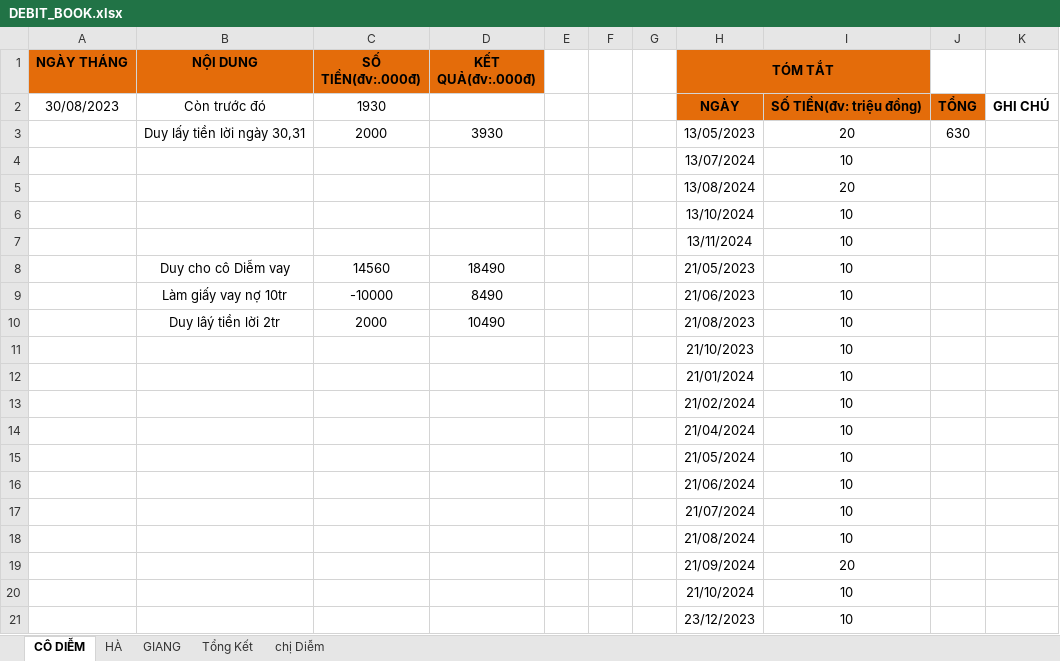
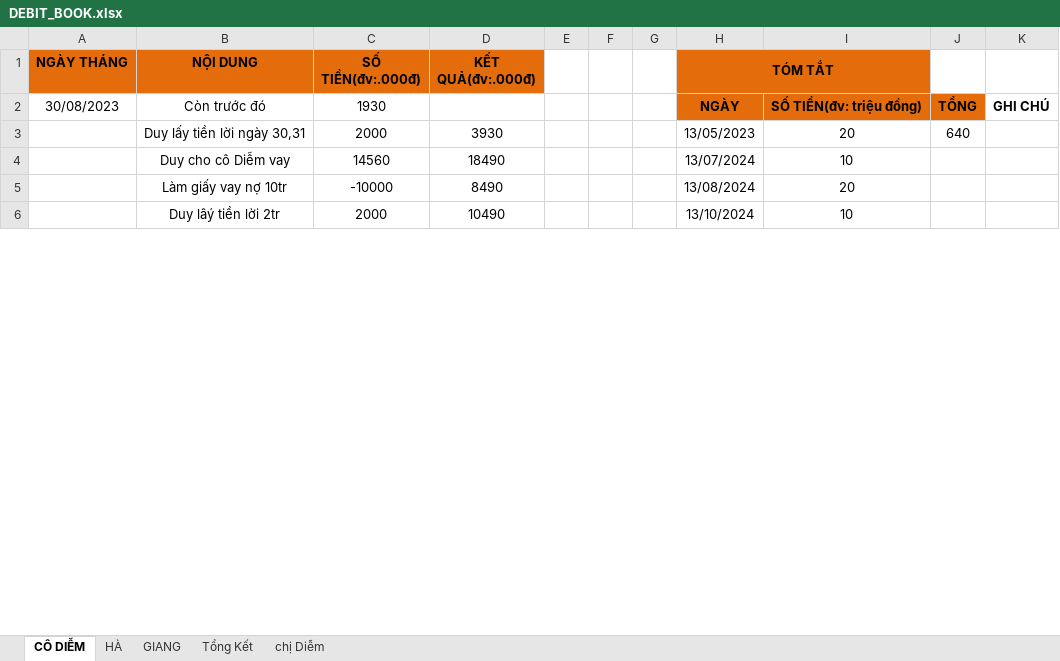
Before and after one commit to duytruongcong/DUY-CLOUD, an Excel workbook: DEBIT_BOOK.xlsx, sheet CÔ DIỄM, drawn as a sheet; only a part is shown; values as stored, in another font and other column widths than the file's, no borders; removed rows and columns are numbered as before the commit, all else as after; the diff covers the shown part only; the diff names each change by its address in the sheet, - before the commit and + after, or states it on an @@ line.

Commit message:
duy lay tien loi co diem ngay 21

```diff
--- a/DEBIT_BOOK.xlsx (sheet CÔ DIỄM)
+++ b/DEBIT_BOOK.xlsx (sheet CÔ DIỄM)
-J3: 630
+J3: 640
-row 4:  |  |  |  |  |  |  | 13/07/2024 | 10
-row 5:  |  |  |  |  |  |  | 13/08/2024 | 20
-row 6:  |  |  |  |  |  |  | 13/10/2024 | 10
-row 7:  |  |  |  |  |  |  | 13/11/2024 | 10
-H4 (TÓM TẮT): 21/05/2023
+H4 (TÓM TẮT): 13/07/2024
-H5 (TÓM TẮT): 21/06/2023
+H5 (TÓM TẮT): 13/08/2024
-I5: 10
+I5: 20
-H6 (TÓM TẮT): 21/08/2023
+H6 (TÓM TẮT): 13/10/2024
-row 11:  |  |  |  |  |  |  | 21/10/2023 | 10
-row 12:  |  |  |  |  |  |  | 21/01/2024 | 10
-row 13:  |  |  |  |  |  |  | 21/02/2024 | 10
-row 14:  |  |  |  |  |  |  | 21/04/2024 | 10
-row 15:  |  |  |  |  |  |  | 21/05/2024 | 10
-row 16:  |  |  |  |  |  |  | 21/06/2024 | 10
-row 17:  |  |  |  |  |  |  | 21/07/2024 | 10
-row 18:  |  |  |  |  |  |  | 21/08/2024 | 10
-row 19:  |  |  |  |  |  |  | 21/09/2024 | 20
-row 20:  |  |  |  |  |  |  | 21/10/2024 | 10
-row 21:  |  |  |  |  |  |  | 23/12/2023 | 10
```
Also changed, not shown: 2 added rows, 21 removed rows and 92 edited cells elsewhere in this sheet, formulas that keep their value.
